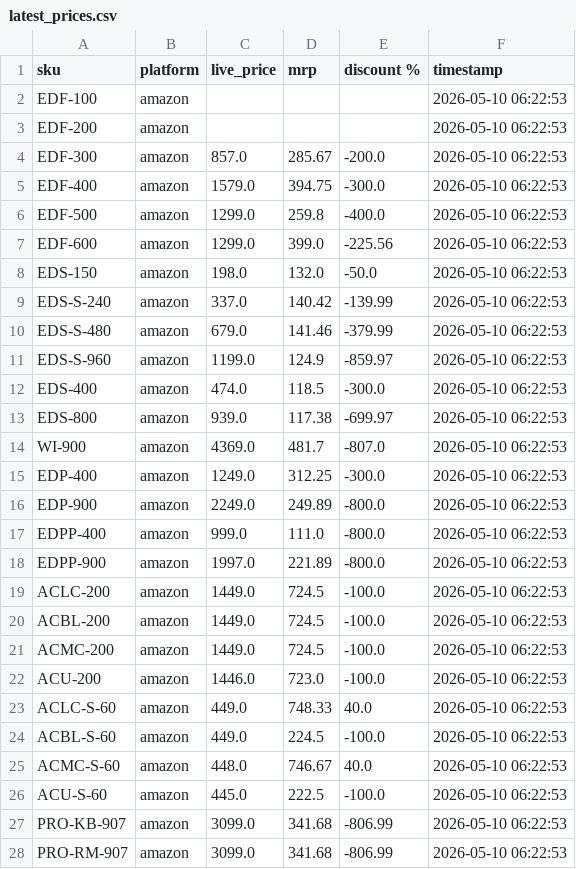
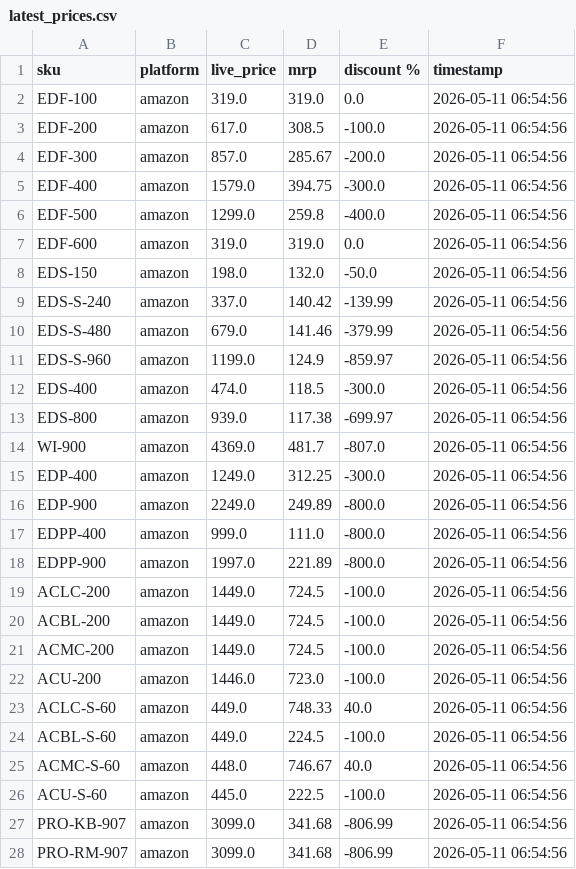
Before and after one commit to Shubham-Shigvan/price-tracker, a CSV file: latest_prices.csv, drawn as a sheet; only a part is shown; the diff covers the shown part only.

```diff
--- a/latest_prices.csv
+++ b/latest_prices.csv
@@ -1,28 +1,28 @@
 sku,platform,live_price,mrp,discount %,timestamp
-EDF-100,amazon,,,,2026-05-10 06:22:53
-EDF-200,amazon,,,,2026-05-10 06:22:53
-EDF-300,amazon,857.0,285.67,-200.0,2026-05-10 06:22:53
-EDF-400,amazon,1579.0,394.75,-300.0,2026-05-10 06:22:53
-EDF-500,amazon,1299.0,259.8,-400.0,2026-05-10 06:22:53
-EDF-600,amazon,1299.0,399.0,-225.56,2026-05-10 06:22:53
-EDS-150,amazon,198.0,132.0,-50.0,2026-05-10 06:22:53
-EDS-S-240,amazon,337.0,140.42,-139.99,2026-05-10 06:22:53
-EDS-S-480,amazon,679.0,141.46,-379.99,2026-05-10 06:22:53
-EDS-S-960,amazon,1199.0,124.9,-859.97,2026-05-10 06:22:53
-EDS-400,amazon,474.0,118.5,-300.0,2026-05-10 06:22:53
-EDS-800,amazon,939.0,117.38,-699.97,2026-05-10 06:22:53
-WI-900,amazon,4369.0,481.7,-807.0,2026-05-10 06:22:53
-EDP-400,amazon,1249.0,312.25,-300.0,2026-05-10 06:22:53
-EDP-900,amazon,2249.0,249.89,-800.0,2026-05-10 06:22:53
-EDPP-400,amazon,999.0,111.0,-800.0,2026-05-10 06:22:53
-EDPP-900,amazon,1997.0,221.89,-800.0,2026-05-10 06:22:53
-ACLC-200,amazon,1449.0,724.5,-100.0,2026-05-10 06:22:53
-ACBL-200,amazon,1449.0,724.5,-100.0,2026-05-10 06:22:53
-ACMC-200,amazon,1449.0,724.5,-100.0,2026-05-10 06:22:53
-ACU-200,amazon,1446.0,723.0,-100.0,2026-05-10 06:22:53
-ACLC-S-60,amazon,449.0,748.33,40.0,2026-05-10 06:22:53
-ACBL-S-60,amazon,449.0,224.5,-100.0,2026-05-10 06:22:53
-ACMC-S-60,amazon,448.0,746.67,40.0,2026-05-10 06:22:53
-ACU-S-60,amazon,445.0,222.5,-100.0,2026-05-10 06:22:53
-PRO-KB-907,amazon,3099.0,341.68,-806.99,2026-05-10 06:22:53
-PRO-RM-907,amazon,3099.0,341.68,-806.99,2026-05-10 06:22:53
+EDF-100,amazon,319.0,319.0,0.0,2026-05-11 06:54:56
+EDF-200,amazon,617.0,308.5,-100.0,2026-05-11 06:54:56
+EDF-300,amazon,857.0,285.67,-200.0,2026-05-11 06:54:56
+EDF-400,amazon,1579.0,394.75,-300.0,2026-05-11 06:54:56
+EDF-500,amazon,1299.0,259.8,-400.0,2026-05-11 06:54:56
+EDF-600,amazon,319.0,319.0,0.0,2026-05-11 06:54:56
+EDS-150,amazon,198.0,132.0,-50.0,2026-05-11 06:54:56
+EDS-S-240,amazon,337.0,140.42,-139.99,2026-05-11 06:54:56
+EDS-S-480,amazon,679.0,141.46,-379.99,2026-05-11 06:54:56
+EDS-S-960,amazon,1199.0,124.9,-859.97,2026-05-11 06:54:56
+EDS-400,amazon,474.0,118.5,-300.0,2026-05-11 06:54:56
+EDS-800,amazon,939.0,117.38,-699.97,2026-05-11 06:54:56
+WI-900,amazon,4369.0,481.7,-807.0,2026-05-11 06:54:56
+EDP-400,amazon,1249.0,312.25,-300.0,2026-05-11 06:54:56
+EDP-900,amazon,2249.0,249.89,-800.0,2026-05-11 06:54:56
+EDPP-400,amazon,999.0,111.0,-800.0,2026-05-11 06:54:56
+EDPP-900,amazon,1997.0,221.89,-800.0,2026-05-11 06:54:56
+ACLC-200,amazon,1449.0,724.5,-100.0,2026-05-11 06:54:56
+ACBL-200,amazon,1449.0,724.5,-100.0,2026-05-11 06:54:56
+ACMC-200,amazon,1449.0,724.5,-100.0,2026-05-11 06:54:56
+ACU-200,amazon,1446.0,723.0,-100.0,2026-05-11 06:54:56
+ACLC-S-60,amazon,449.0,748.33,40.0,2026-05-11 06:54:56
+ACBL-S-60,amazon,449.0,224.5,-100.0,2026-05-11 06:54:56
+ACMC-S-60,amazon,448.0,746.67,40.0,2026-05-11 06:54:56
+ACU-S-60,amazon,445.0,222.5,-100.0,2026-05-11 06:54:56
+PRO-KB-907,amazon,3099.0,341.68,-806.99,2026-05-11 06:54:56
+PRO-RM-907,amazon,3099.0,341.68,-806.99,2026-05-11 06:54:56
```
Also changed, not shown: 13 edited cells elsewhere in this file, error_log.csv, price_history.csv.
